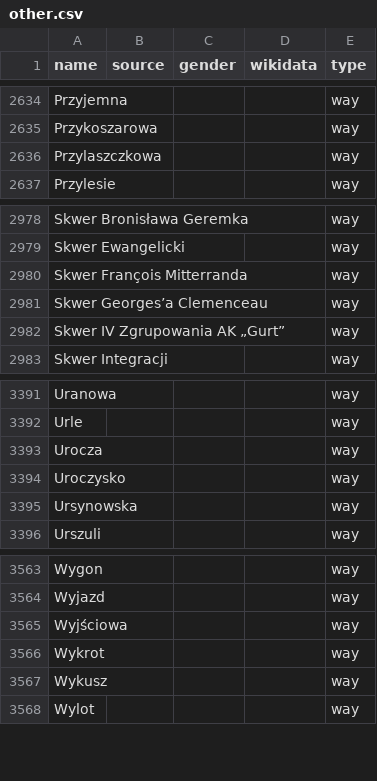
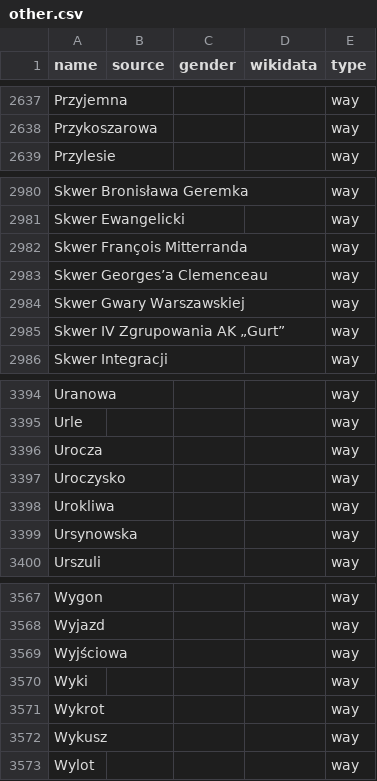
Before and after one commit to EqualStreetNames/equalstreetnames-warsaw, a CSV file: data/other.csv, drawn as a sheet; only a part is shown, gaps mark what is left out; removed rows and columns are numbered as before the commit, all else as after; the diff covers the shown part only; the diff names each change by its address in the sheet, - before the commit and + after, or states it on an @@ line.

```diff
--- a/data/other.csv
+++ b/data/other.csv
-row 2636: Przylaszczkowa |  |  |  | way
+row 2984: Skwer Gwary Warszawskiej |  |  |  | way
+row 3398: Urokliwa |  |  |  | way
+row 3570: Wyki |  |  |  | way
```
Also changed, not shown: 4 added rows and 1 removed row elsewhere in this file, data/gender.csv, 2 other files.
